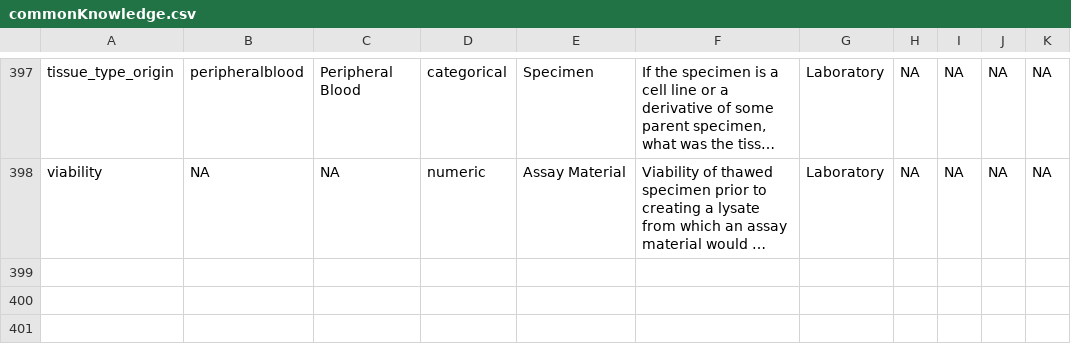
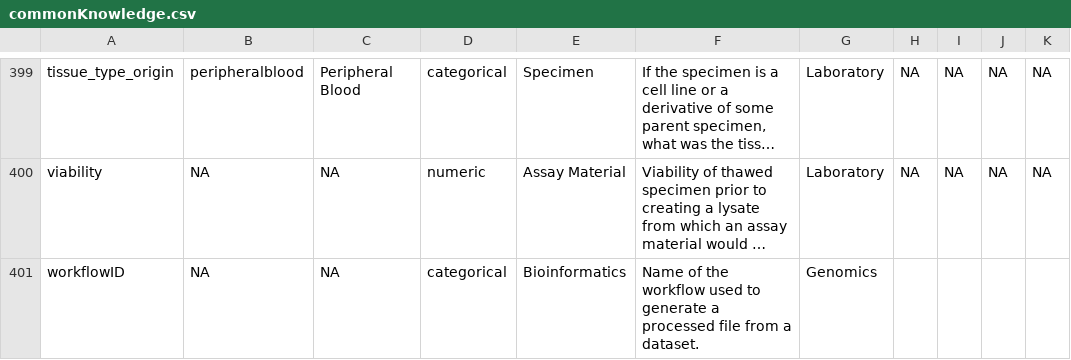
Before and after one commit to FredHutch/tgr-annotations, a CSV file: commonKnowledge.csv, drawn as a sheet; only a part is shown, gaps mark what is left out; long unchanged cells end in …; the diff covers the shown part only; the diff names each change by its address in the sheet, - before the commit and + after, or states it on an @@ line.

```diff
--- a/commonKnowledge.csv
+++ b/commonKnowledge.csv
+row 401: workflowID | NA | NA | categorical | Bioinformatics | Name of the workflow used to generate a processed file from a dataset. | Genomics
```
Also changed, not shown: 7 added rows, 5 removed rows and 1 edited cell elsewhere in this file.
